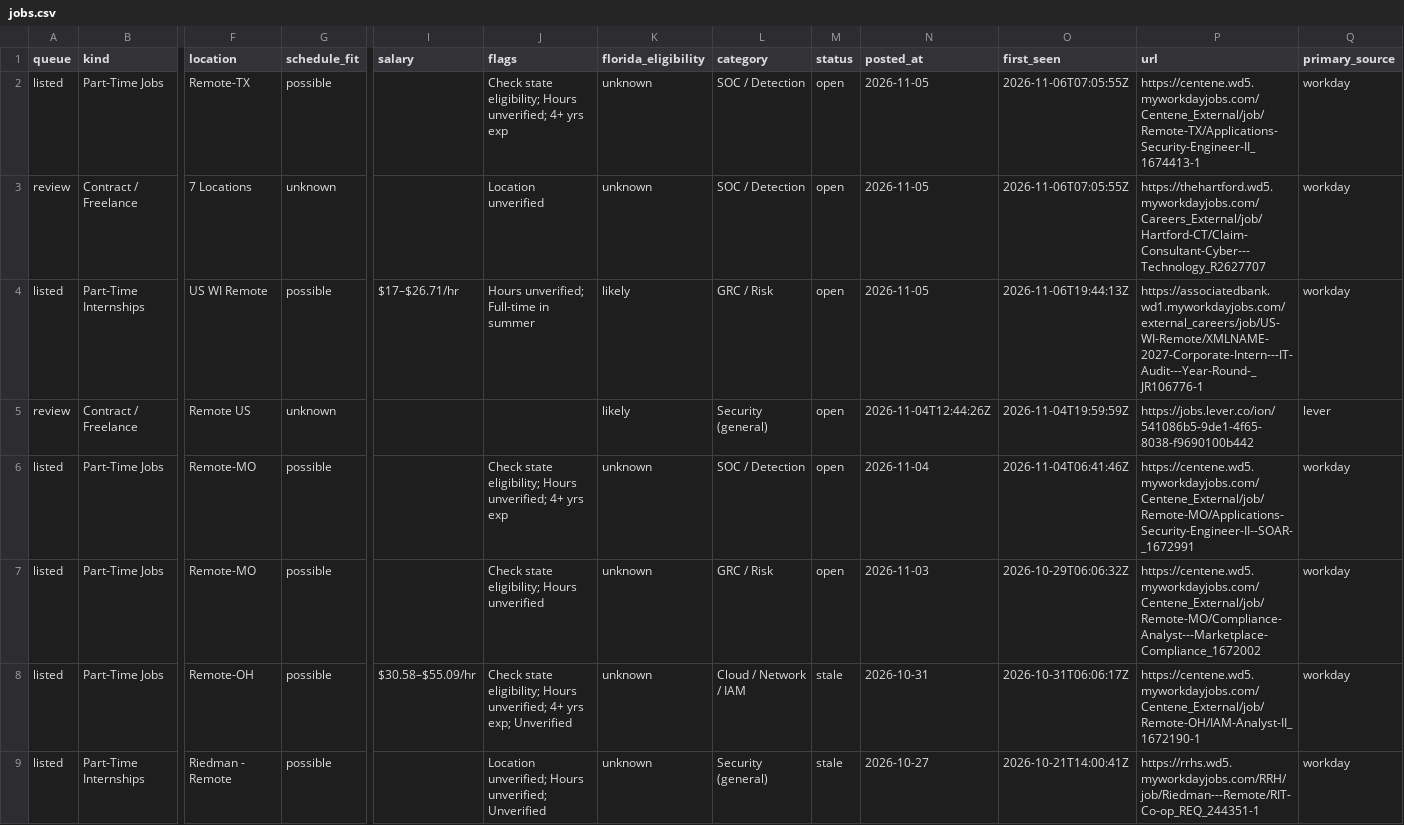
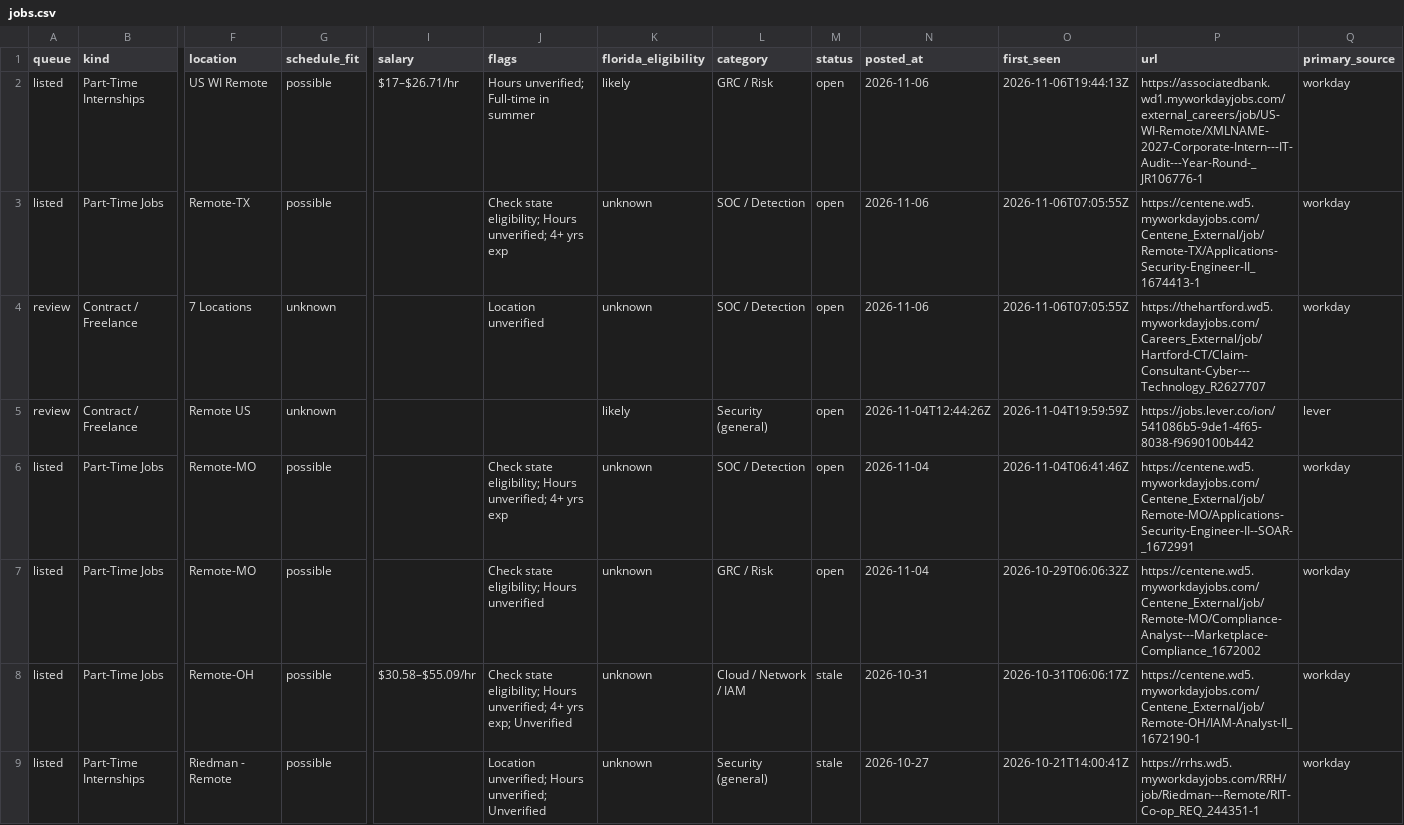
Before and after one commit to ihrtkaii/test-2, a CSV file: data/jobs.csv, drawn as a sheet; only a part is shown, gaps mark what is left out; removed rows and columns are numbered as before the commit, all else as after; rows hold the shown columns only; the diff names each change by its address in the sheet, - before the commit and + after, or states it on an @@ line.

```diff
--- a/data/jobs.csv
+++ b/data/jobs.csv
+row 2: listed | Part-Time Internships | US WI Remote | possible | $17–$26.71/hr | Hours unverified; Full-time in summer | likely | GRC / Risk | open | 2026-11-06 | 2026-11-06T19:44:13Z | https://associatedbank.wd1.myworkdayjobs.com/external_careers/job/US-WI-Remote/XMLNAME-2027-Corporate-Intern---IT-Audit---Year-Round-_JR106776-1 | workday
-N3:N4 (posted_at): 2026-11-05
+N3:N4 (posted_at): 2026-11-06
-row 4: listed | Part-Time Internships | US WI Remote | possible | $17–$26.71/hr | Hours unverified; Full-time in summer | likely | GRC / Risk | open | 2026-11-05 | 2026-11-06T19:44:13Z | https://associatedbank.wd1.myworkdayjobs.com/external_careers/job/US-WI-Remote/XMLNAME-2027-Corporate-Intern---IT-Audit---Year-Round-_JR106776-1 | workday
-N7 (posted_at): 2026-11-03
+N7 (posted_at): 2026-11-04
```
Also changed, not shown: 5 other files.
